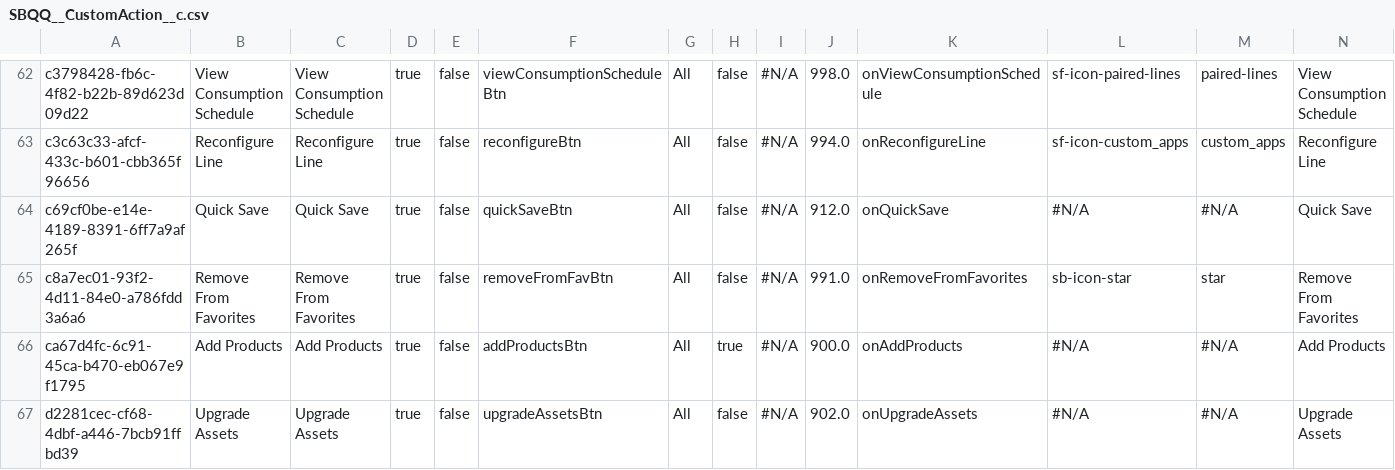
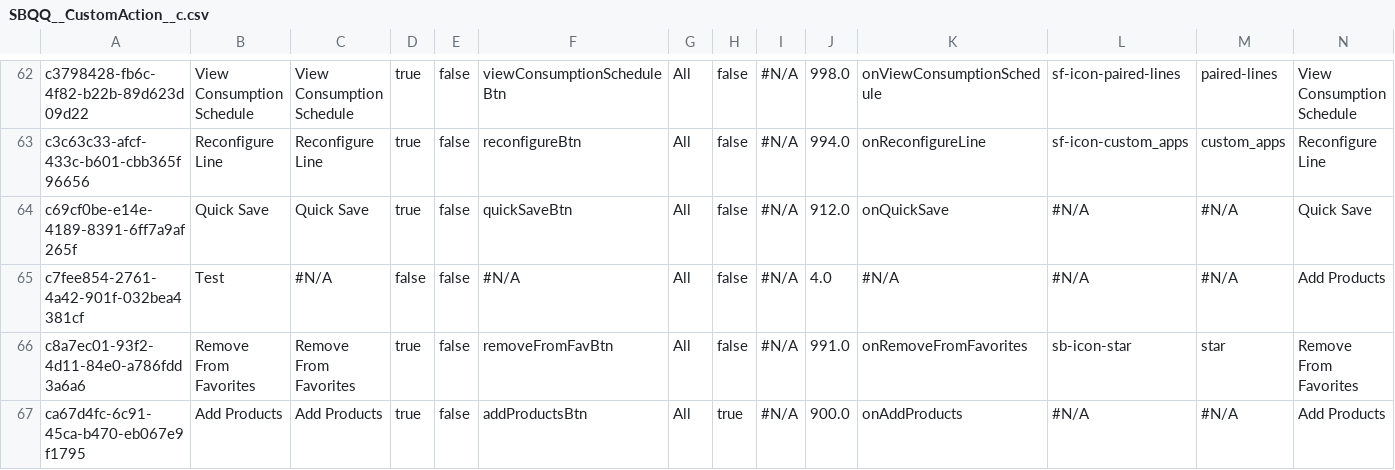
Before and after one commit to Prodlymoover/CPQTest15, a CSV file: SBQQ__CustomAction__c.csv, drawn as a sheet; only a part is shown, gaps mark what is left out; the shorter side is filled out with more unchanged rows; rows hold the shown columns only; the diff names each change by its address in the sheet, - before the commit and + after, or states it on an @@ line.

```diff
--- a/SBQQ__CustomAction__c.csv
+++ b/SBQQ__CustomAction__c.csv
+row 65: c7fee854-2761-4a42-901f-032bea4381cf | Test | #N/A | false | false | #N/A | All | false | #N/A | 4.0 | #N/A | #N/A | #N/A | Add Products
```
Also changed, not shown: SBQQ__DiscountSchedule__c.csv, SBQQ__ProductRule__c.csv, 2 other files.
